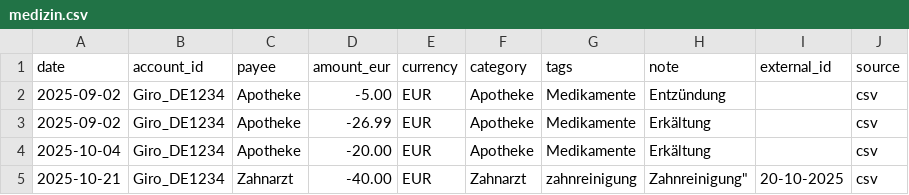
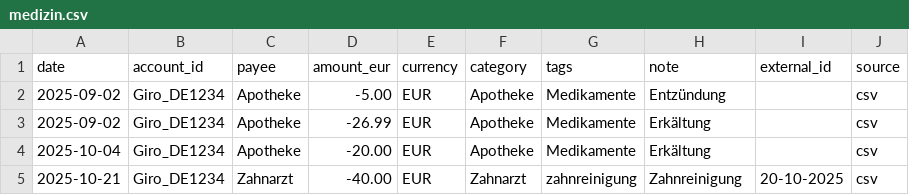
Before and after one commit to abdel0909/finanz-agent, a CSV file: data/inbox/medizin.csv, drawn as a sheet.

Commit message:
Update medizin.csv

```diff
--- a/data/inbox/medizin.csv
+++ b/data/inbox/medizin.csv
@@ -4,2 +4,2 @@ date,account_id,payee,amount_eur,currency,category,tags,note,external_id,source
 2025-10-04,Giro_DE1234,Apotheke ,-20.00,EUR,Apotheke,Medikamente,"Erkältung",,csv
-2025-10-21,Giro_DE1234,Zahnarzt ,-40.00,EUR,Zahnarzt,zahnreinigung,Zahnreinigung",20-10-2025,csv
+2025-10-21,Giro_DE1234,Zahnarzt ,-40.00,EUR,Zahnarzt,zahnreinigung,"Zahnreinigung",20-10-2025,csv
```
